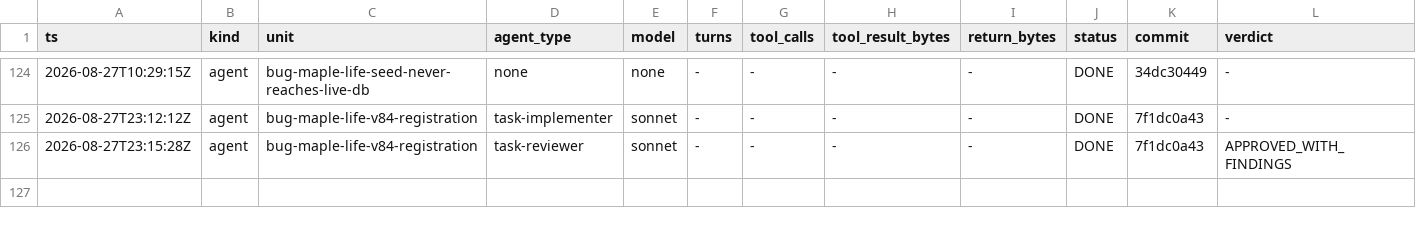
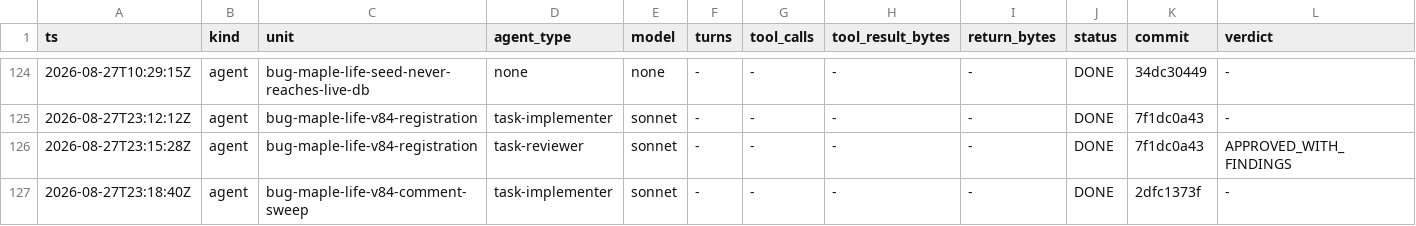
Before and after one commit to Chronicle20/atlas, a TSV file: docs/tasks/task-246-maple-life-character-creation/agent-ledger.tsv, drawn as a sheet; only a part is shown, gaps mark what is left out; rows hold the shown columns only; the diff names each change by its address in the sheet, - before the commit and + after, or states it on an @@ line.

```diff
--- a/docs/tasks/task-246-maple-life-character-creation/agent-ledger.tsv
+++ b/docs/tasks/task-246-maple-life-character-creation/agent-ledger.tsv
+row 127: 2026-08-27T23:18:40Z | agent | bug-maple-life-v84-comment-sweep | task-implementer | sonnet | - | - | - | - | DONE | 2dfc1373f | -
```
Also changed, not shown: 1 other file.
